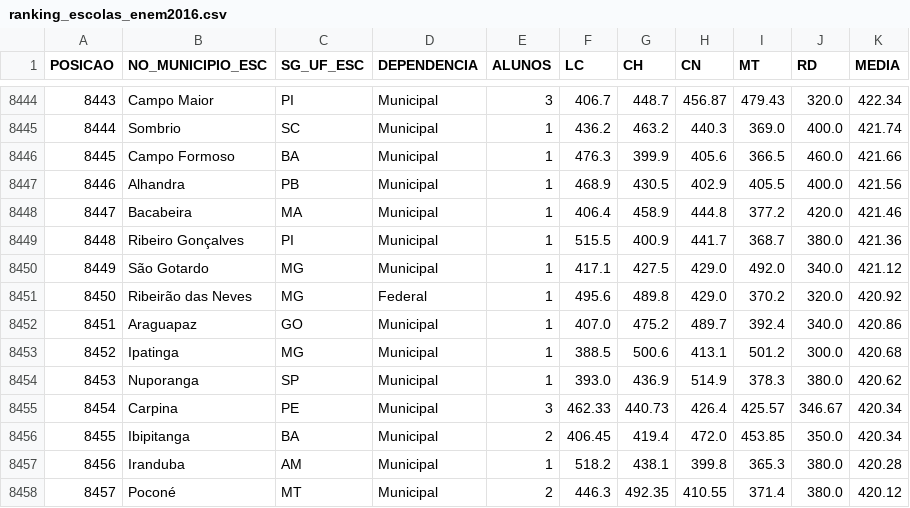
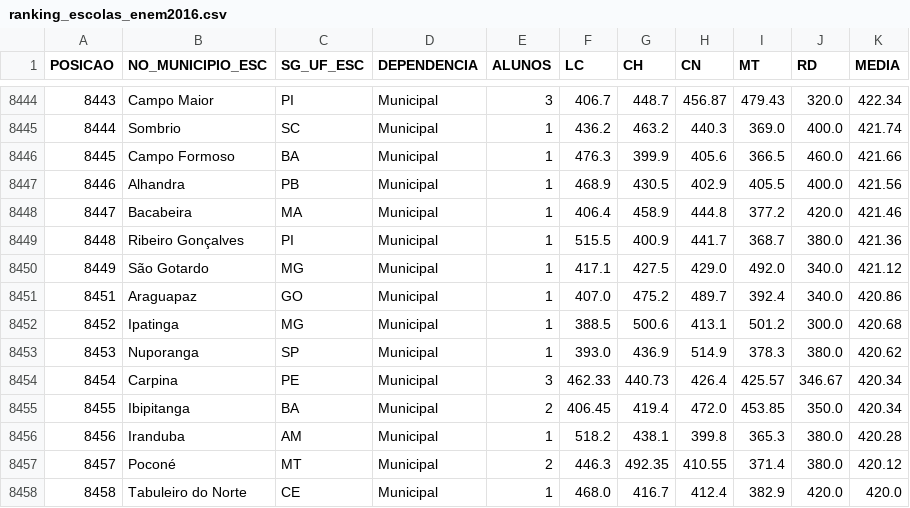
Before and after one commit to lucianovilasboas/enem, a CSV file: dados/ranking_escolas_enem2016.csv, drawn as a sheet; only a part is shown, gaps mark what is left out; the shorter side is filled out with more unchanged rows.

Commit message:
remocao de 1 ponto de dados de 1026 - Campus Neves

```diff
--- a/dados/ranking_escolas_enem2016.csv
+++ b/dados/ranking_escolas_enem2016.csv
@@ -8450,3 +8450,2 @@ POSICAO;NO_MUNICIPIO_ESC;SG_UF_ESC;DEPENDENCIA;ALUNOS;LC;CH;CN;MT;RD;MEDIA
 8449;São Gotardo;MG;Municipal;1;417.1;427.5;429.0;492.0;340.0;421.12
-8450;Ribeirão das Neves;MG;Federal;1;495.6;489.8;429.0;370.2;320.0;420.92
 8451;Araguapaz;GO;Municipal;1;407.0;475.2;489.7;392.4;340.0;420.86
```
